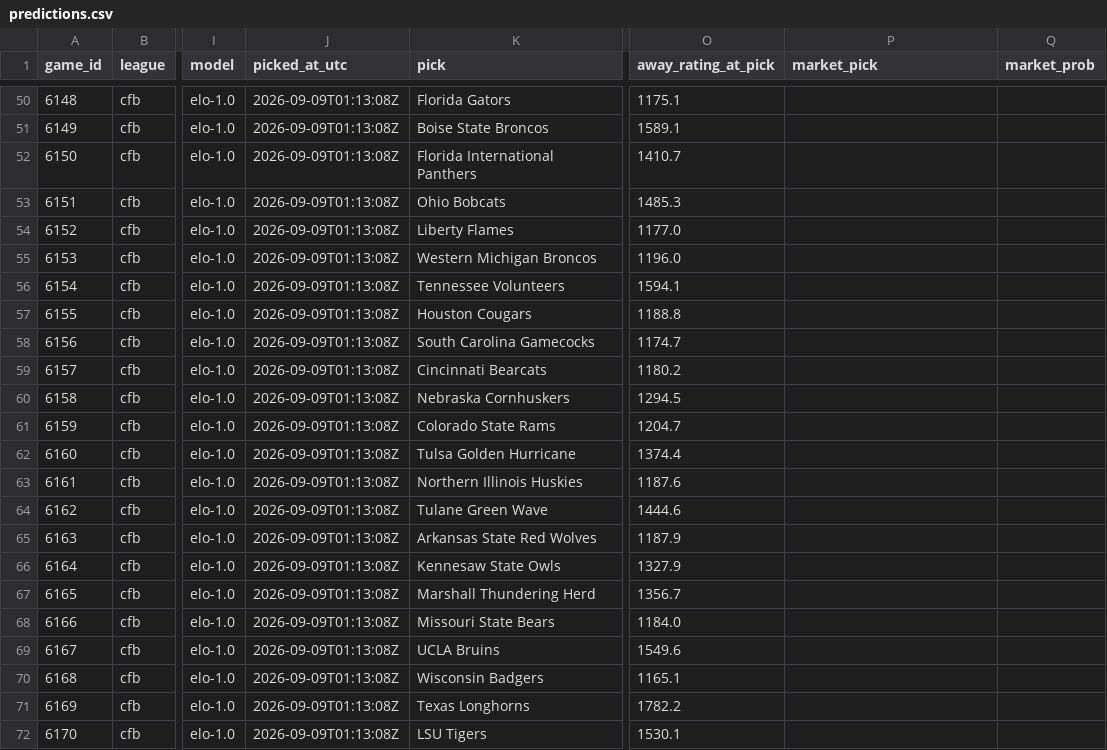
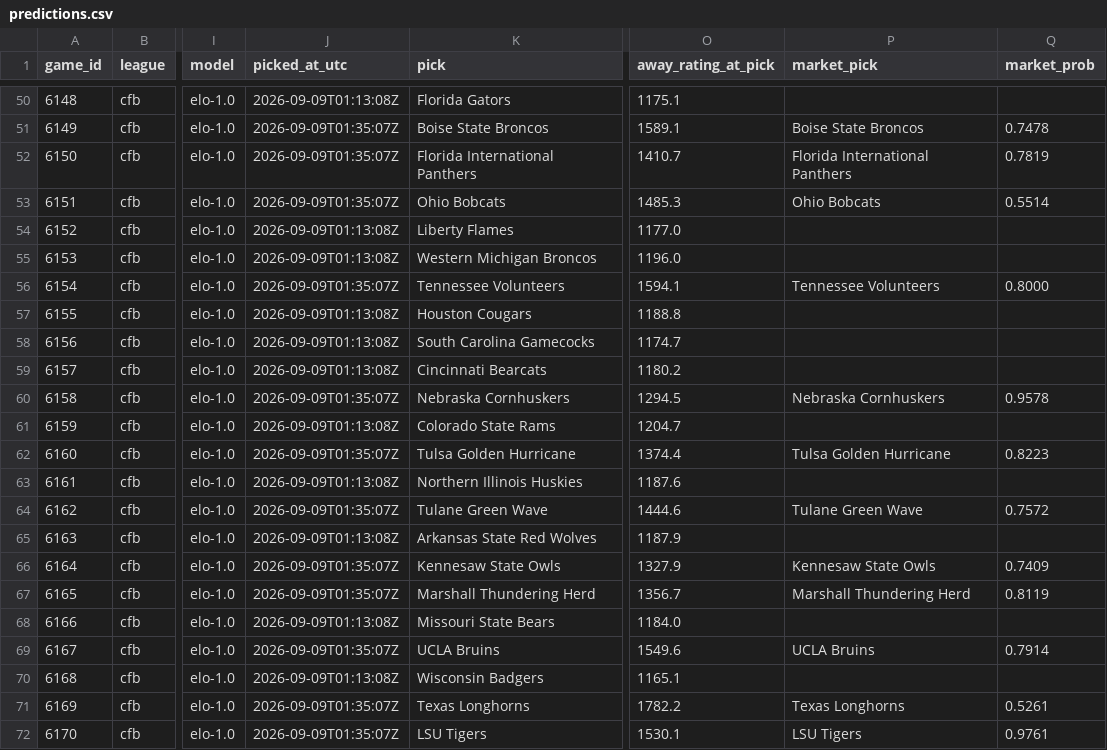
Before and after one commit to Carlos-SpicyWiener/gridiron, a CSV file: record/predictions.csv, drawn as a sheet; only a part is shown, gaps mark what is left out; the diff covers the shown part only; the diff names each change by its address in the sheet, - before the commit and + after, or states it on an @@ line.

Commit message:
Update pick record (0 graded of 106)

```diff
--- a/record/predictions.csv
+++ b/record/predictions.csv
-J51:J53 (picked_at_utc): 2026-09-09T01:13:08Z
+J51:J53 (picked_at_utc): 2026-09-09T01:35:07Z
-P51 (market_pick): (empty)
+P51 (market_pick): Boise State Broncos
-Q51 (market_prob): (empty)
+Q51 (market_prob): 0.7478
-P52 (market_pick): (empty)
+P52 (market_pick): Florida International Panthers
-Q52 (market_prob): (empty)
+Q52 (market_prob): 0.7819
-P53 (market_pick): (empty)
+P53 (market_pick): Ohio Bobcats
-Q53 (market_prob): (empty)
+Q53 (market_prob): 0.5514
-J56 (picked_at_utc): 2026-09-09T01:13:08Z
+J56 (picked_at_utc): 2026-09-09T01:35:07Z
-P56 (market_pick): (empty)
+P56 (market_pick): Tennessee Volunteers
-Q56 (market_prob): (empty)
+Q56 (market_prob): 0.8000
-J60 (picked_at_utc): 2026-09-09T01:13:08Z
+J60 (picked_at_utc): 2026-09-09T01:35:07Z
-P60 (market_pick): (empty)
+P60 (market_pick): Nebraska Cornhuskers
-Q60 (market_prob): (empty)
+Q60 (market_prob): 0.9578
-J62 (picked_at_utc): 2026-09-09T01:13:08Z
+J62 (picked_at_utc): 2026-09-09T01:35:07Z
-P62 (market_pick): (empty)
+P62 (market_pick): Tulsa Golden Hurricane
-Q62 (market_prob): (empty)
+Q62 (market_prob): 0.8223
-J64 (picked_at_utc): 2026-09-09T01:13:08Z
+J64 (picked_at_utc): 2026-09-09T01:35:07Z
-P64 (market_pick): (empty)
+P64 (market_pick): Tulane Green Wave
-Q64 (market_prob): (empty)
+Q64 (market_prob): 0.7572
-J66:J67 (picked_at_utc): 2026-09-09T01:13:08Z
+J66:J67 (picked_at_utc): 2026-09-09T01:35:07Z
-P66 (market_pick): (empty)
+P66 (market_pick): Kennesaw State Owls
-Q66 (market_prob): (empty)
+Q66 (market_prob): 0.7409
-P67 (market_pick): (empty)
+P67 (market_pick): Marshall Thundering Herd
-Q67 (market_prob): (empty)
+Q67 (market_prob): 0.8119
-J69 (picked_at_utc): 2026-09-09T01:13:08Z
+J69 (picked_at_utc): 2026-09-09T01:35:07Z
-P69 (market_pick): (empty)
+P69 (market_pick): UCLA Bruins
-Q69 (market_prob): (empty)
+Q69 (market_prob): 0.7914
-J71:J72 (picked_at_utc): 2026-09-09T01:13:08Z
+J71:J72 (picked_at_utc): 2026-09-09T01:35:07Z
-P71 (market_pick): (empty)
+P71 (market_pick): Texas Longhorns
-Q71 (market_prob): (empty)
+Q71 (market_prob): 0.5261
-P72 (market_pick): (empty)
+P72 (market_pick): LSU Tigers
-Q72 (market_prob): (empty)
+Q72 (market_prob): 0.9761
```
Also changed, not shown: 162 edited cells elsewhere in this file.
